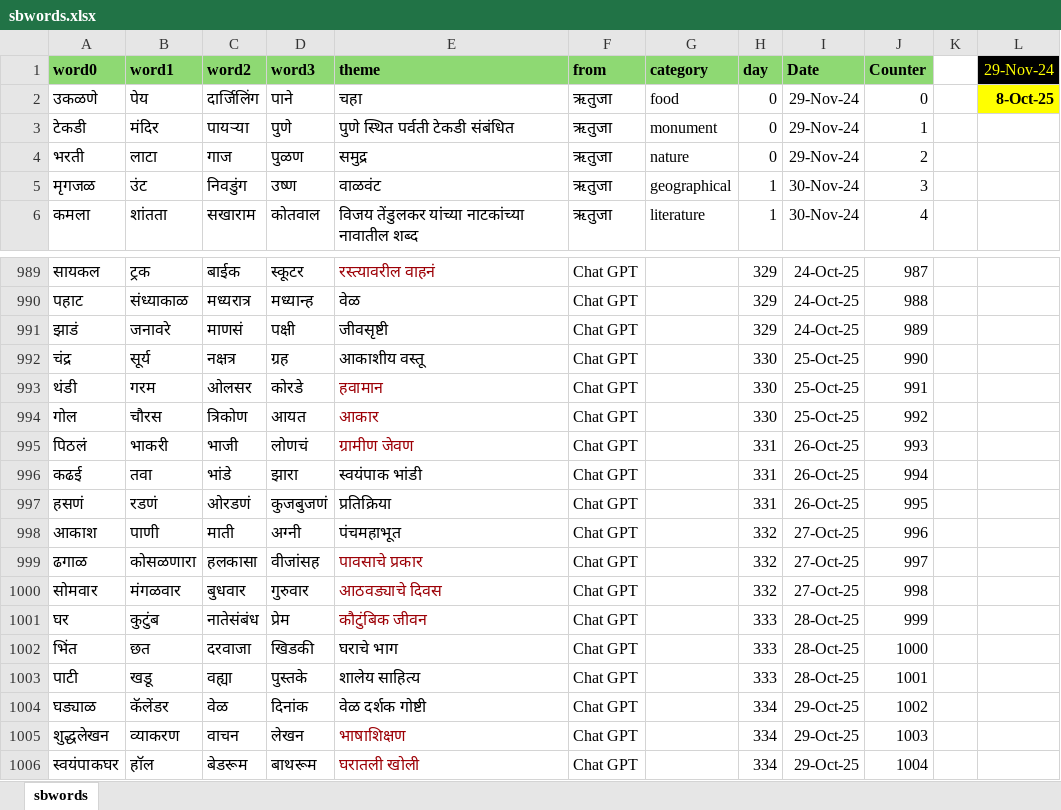
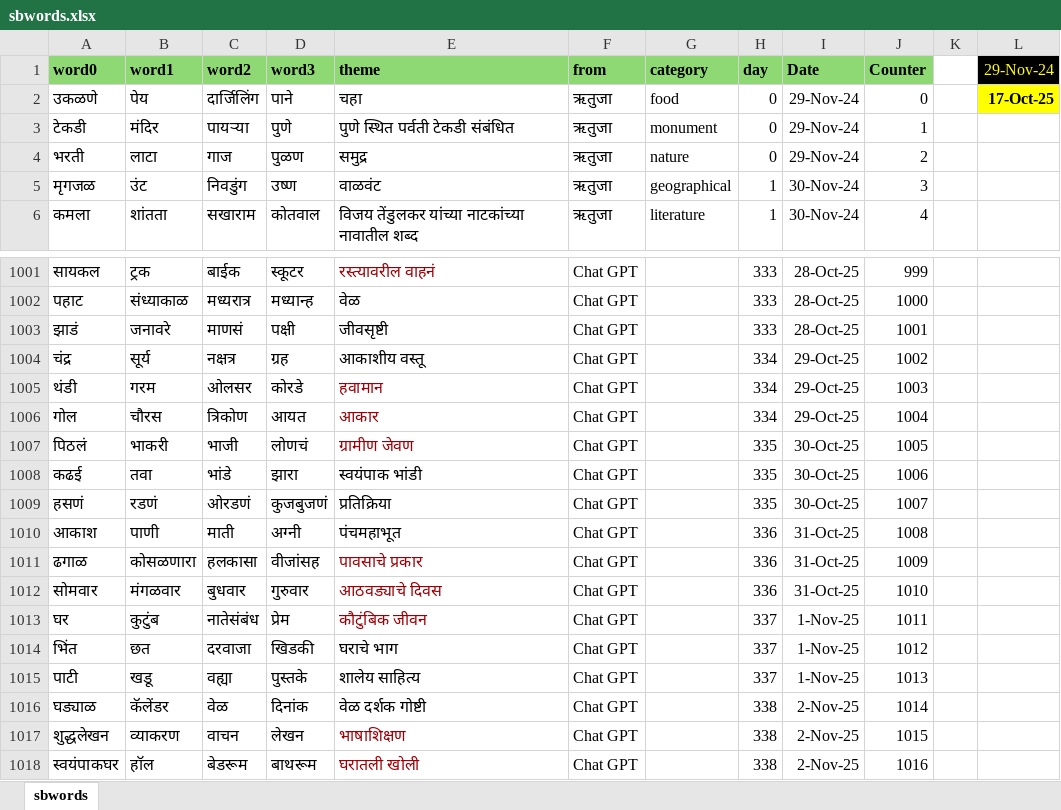
Before and after one commit to hrishinene/shabdakala, an Excel workbook: code/shabdakala/resource/sbwords.xlsx, sheet sbwords, drawn as a sheet; only a part is shown, gaps mark what is left out; values as stored, in another font and other column widths than the file's, no borders; conditional formats not drawn; addresses are those after the commit; the diff covers the shown part only; the diff names each change by its address in the sheet, - before the commit and + after, or states it on an @@ line.

```diff
--- a/code/shabdakala/resource/sbwords.xlsx (sheet sbwords)
+++ b/code/shabdakala/resource/sbwords.xlsx (sheet sbwords)
-L2 (29-Nov-24): 8-Oct-25
+L2 (29-Nov-24): 17-Oct-25
-H1001:H1003 (day): 329
+H1001:H1003 (day): 333
-I1001:I1003 (Date): 24-Oct-25
+I1001:I1003 (Date): 28-Oct-25
-J1001 (Counter): 987
+J1001 (Counter): 999
-J1002 (Counter): 988
+J1002 (Counter): 1000
-J1003 (Counter): 989
+J1003 (Counter): 1001
-H1004:H1006 (day): 330
+H1004:H1006 (day): 334
-I1004:I1006 (Date): 25-Oct-25
+I1004:I1006 (Date): 29-Oct-25
-J1004 (Counter): 990
+J1004 (Counter): 1002
-J1005 (Counter): 991
+J1005 (Counter): 1003
-J1006 (Counter): 992
+J1006 (Counter): 1004
-H1007:H1009 (day): 331
+H1007:H1009 (day): 335
-I1007:I1009 (Date): 26-Oct-25
+I1007:I1009 (Date): 30-Oct-25
-J1007 (Counter): 993
+J1007 (Counter): 1005
-J1008 (Counter): 994
+J1008 (Counter): 1006
-J1009 (Counter): 995
+J1009 (Counter): 1007
-H1010:H1012 (day): 332
+H1010:H1012 (day): 336
-I1010:I1012 (Date): 27-Oct-25
+I1010:I1012 (Date): 31-Oct-25
-J1010 (Counter): 996
+J1010 (Counter): 1008
-J1011 (Counter): 997
+J1011 (Counter): 1009
-J1012 (Counter): 998
+J1012 (Counter): 1010
-H1013:H1015 (day): 333
+H1013:H1015 (day): 337
-I1013:I1015 (Date): 28-Oct-25
+I1013:I1015 (Date): 1-Nov-25
-J1013 (Counter): 999
+J1013 (Counter): 1011
-J1014 (Counter): 1000
+J1014 (Counter): 1012
-J1015 (Counter): 1001
+J1015 (Counter): 1013
-H1016:H1018 (day): 334
+H1016:H1018 (day): 338
-I1016:I1018 (Date): 29-Oct-25
+I1016:I1018 (Date): 2-Nov-25
-J1016 (Counter): 1002
+J1016 (Counter): 1014
-J1017 (Counter): 1003
+J1017 (Counter): 1015
-J1018 (Counter): 1004
+J1018 (Counter): 1016
```
Also changed, not shown: 12 added rows and 118 edited cells elsewhere in this sheet, 1 other file.
